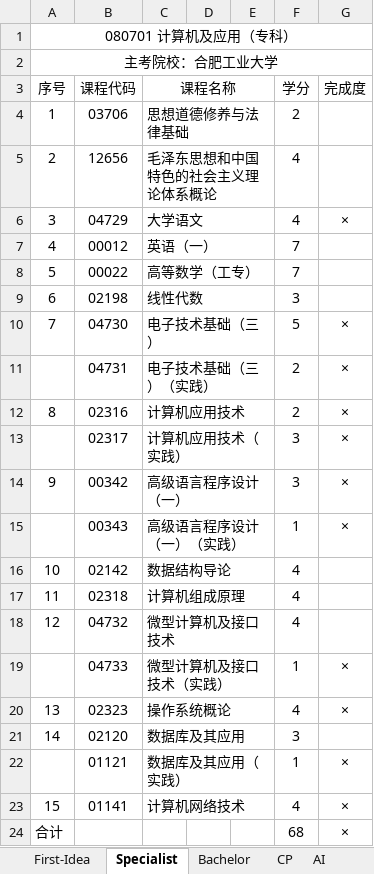
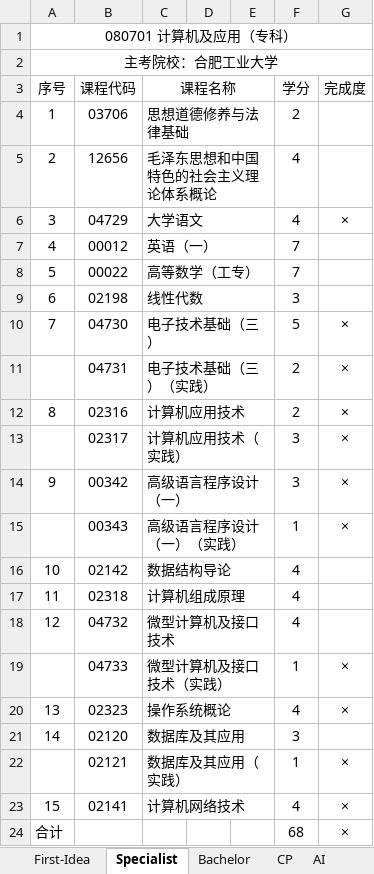
Before and after one commit to chnxish/notebook, an Excel workbook: First-Idea.xlsx, sheet Specialist, drawn as a sheet; values as stored, in another font and other column widths than the file's, no borders; the diff names each change by its address in the sheet, - before the commit and + after, or states it on an @@ line.

Commit message:
Update First-Idea

```diff
--- a/First-Idea.xlsx (sheet Specialist)
+++ b/First-Idea.xlsx (sheet Specialist)
-B22 (课程代码): 01121
+B22 (课程代码): 02121
-B23 (课程代码): 01141
+B23 (课程代码): 02141
```
